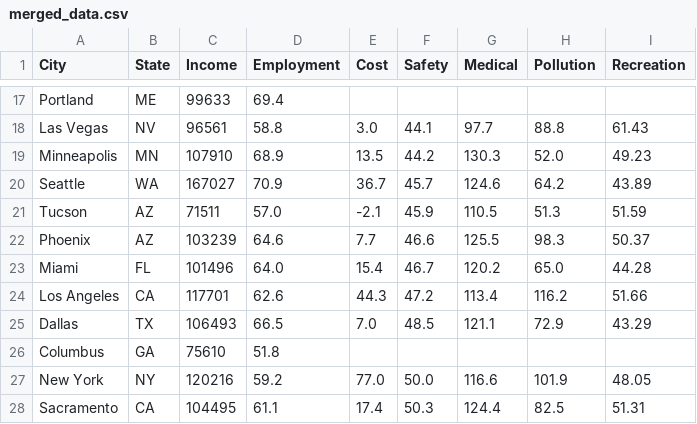
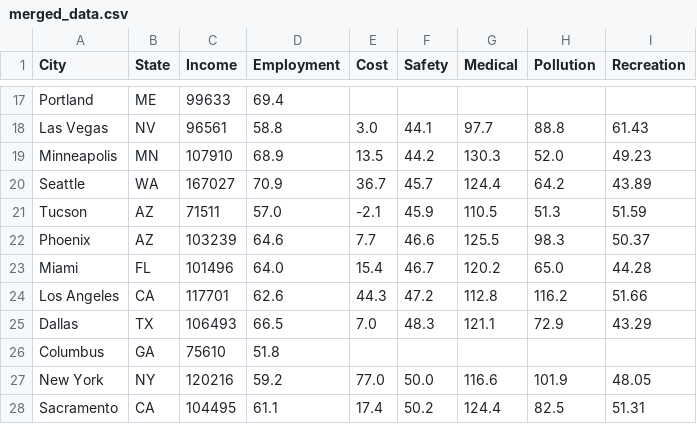
Before and after one commit to leeklee0427/CityPulse, a CSV file: data/display/merged_data.csv, drawn as a sheet; only a part is shown, gaps mark what is left out; the diff covers the shown part only.

```diff
--- a/data/display/merged_data.csv
+++ b/data/display/merged_data.csv
@@ -19,3 +19,3 @@ Las Vegas,NV,96561,58.8,3.0,44.1,97.7,88.8,61.43
 Minneapolis,MN,107910,68.9,13.5,44.2,130.3,52.0,49.23
-Seattle,WA,167027,70.9,36.7,45.7,124.6,64.2,43.89
+Seattle,WA,167027,70.9,36.7,45.7,124.4,64.2,43.89
 Tucson,AZ,71511,57.0,-2.1,45.9,110.5,51.3,51.59
@@ -23,6 +23,6 @@ Phoenix,AZ,103239,64.6,7.7,46.6,125.5,98.3,50.37
 Miami,FL,101496,64.0,15.4,46.7,120.2,65.0,44.28
-Los Angeles,CA,117701,62.6,44.3,47.2,113.4,116.2,51.66
-Dallas,TX,106493,66.5,7.0,48.5,121.1,72.9,43.29
+Los Angeles,CA,117701,62.6,44.3,47.2,112.8,116.2,51.66
+Dallas,TX,106493,66.5,7.0,48.3,121.1,72.9,43.29
 Columbus,GA,75610,51.8,,,,,
 New York,NY,120216,59.2,77.0,50.0,116.6,101.9,48.05
-Sacramento,CA,104495,61.1,17.4,50.3,124.4,82.5,51.31
+Sacramento,CA,104495,61.1,17.4,50.2,124.4,82.5,51.31
```
Also changed, not shown: 13 edited cells elsewhere in this file, data/clean/health_care_index.csv, data/clean/pollution_index.csv, 7 other files.
